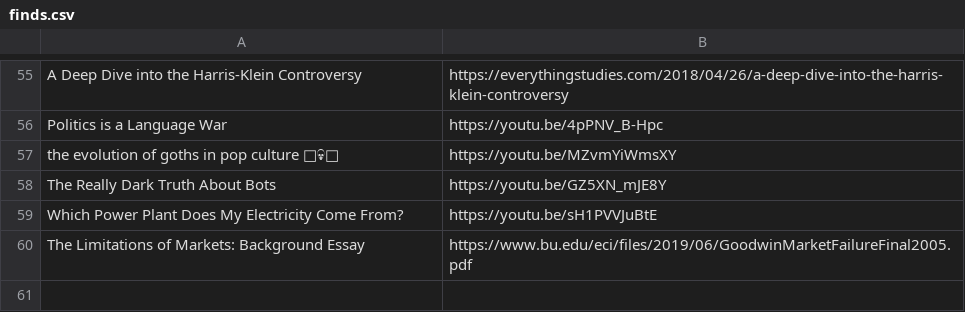
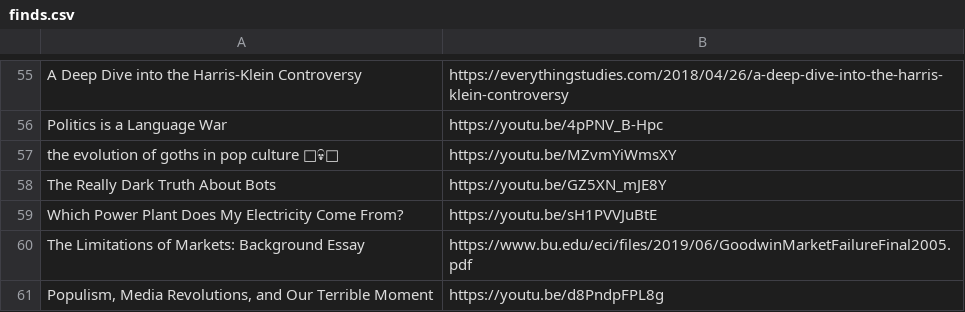
Before and after one commit to Cynosure-North/Website, a CSV file: content/finds/finds.csv, drawn as a sheet; only a part is shown, gaps mark what is left out.

Commit message:
new find: Populism, Media Revolutions, and Our Terrible Moment

```diff
--- a/content/finds/finds.csv
+++ b/content/finds/finds.csv
@@ -60 +60,2 @@ Which Power Plant Does My Electricity Come From?;https://youtu.be/sH1PVVJuBtE
 The Limitations of Markets: Background Essay;https://www.bu.edu/eci/files/2019/06/GoodwinMarketFailureFinal2005.pdf
+Populism, Media Revolutions, and Our Terrible Moment;https://youtu.be/d8PndpFPL8g
```
